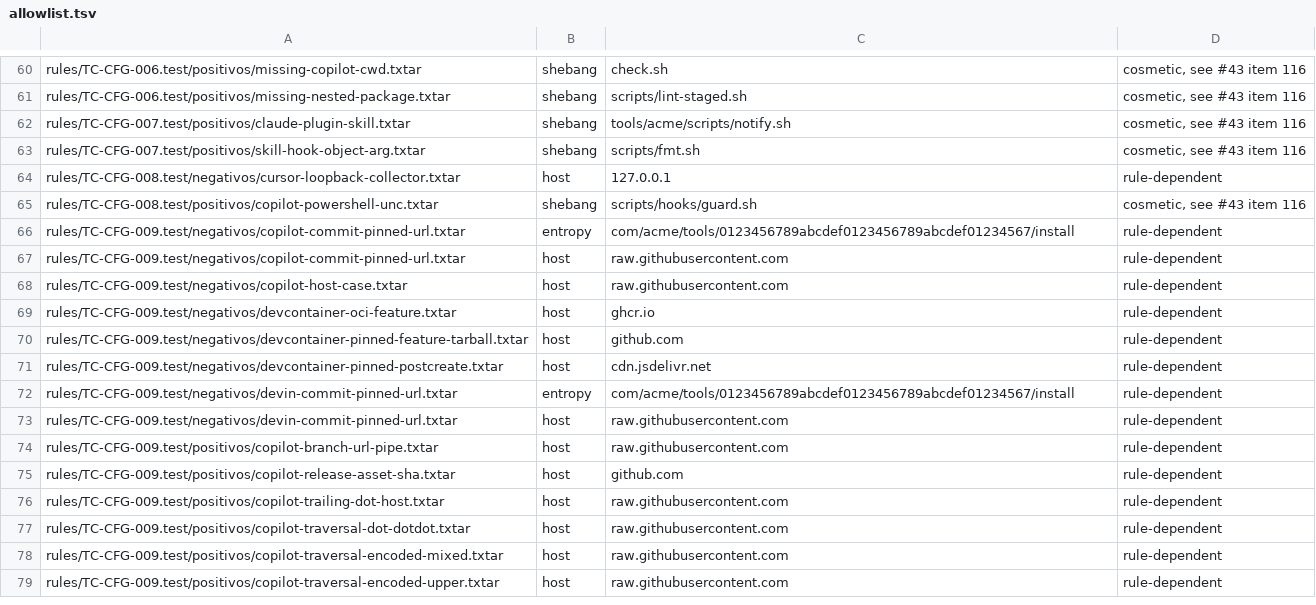
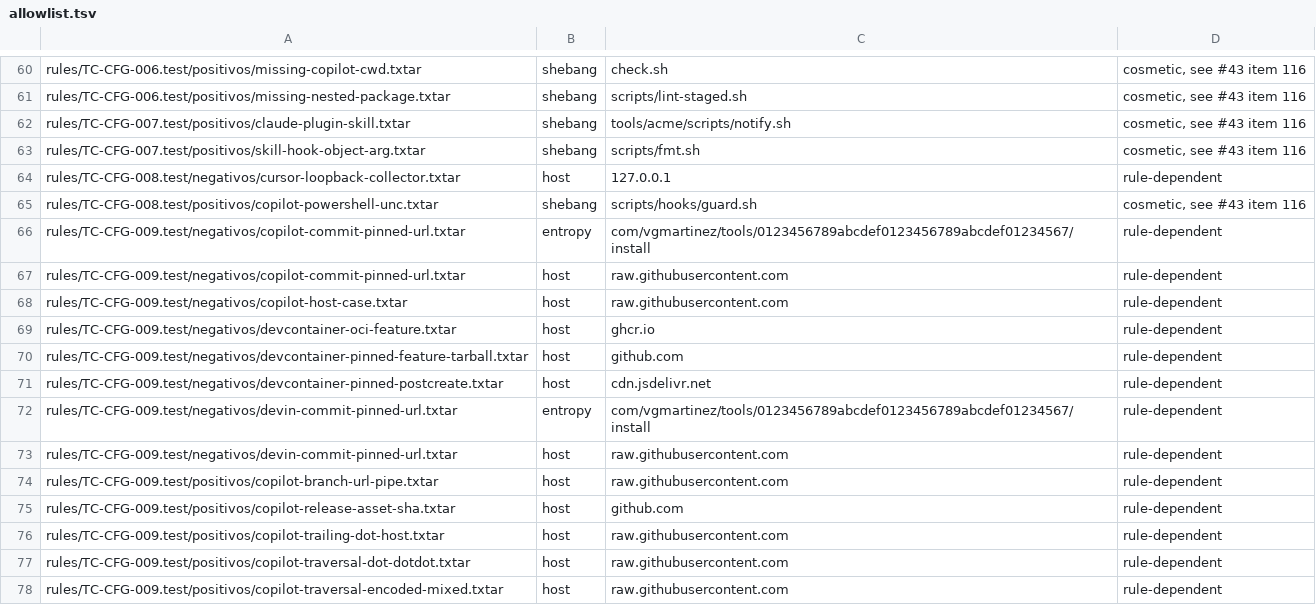
Before and after one commit to actions-marketplace-validations/vgmartinez_tripcord, a TSV file: internal/corpus/allowlist.tsv, drawn as a sheet; only a part is shown, gaps mark what is left out; the shorter side is filled out with more unchanged rows.

Commit message:
rules: move TC-CFG-009 fixture GitHub paths under vgmartinez (item 189) (#102)
Signed-off-by: Cursor Agent <cursoragent@cursor.com>

```diff
--- a/internal/corpus/allowlist.tsv
+++ b/internal/corpus/allowlist.tsv
@@ -65,3 +65,3 @@ rules/TC-CFG-008.test/negativos/cursor-loopback-collector.txtar	host	127.0.0.1	r
 rules/TC-CFG-008.test/positivos/copilot-powershell-unc.txtar	shebang	scripts/hooks/guard.sh	cosmetic, see #43 item 116
-rules/TC-CFG-009.test/negativos/copilot-commit-pinned-url.txtar	entropy	com/acme/tools/0123456789abcdef0123456789abcdef01234567/install	rule-dependent
+rules/TC-CFG-009.test/negativos/copilot-commit-pinned-url.txtar	entropy	com/vgmartinez/tools/0123456789abcdef0123456789abcdef01234567/install	rule-dependent
 rules/TC-CFG-009.test/negativos/copilot-commit-pinned-url.txtar	host	raw.githubusercontent.com	rule-dependent
@@ -71,3 +71,3 @@ rules/TC-CFG-009.test/negativos/devcontainer-pinned-feature-tarball.txtar	host	g
 rules/TC-CFG-009.test/negativos/devcontainer-pinned-postcreate.txtar	host	cdn.jsdelivr.net	rule-dependent
-rules/TC-CFG-009.test/negativos/devin-commit-pinned-url.txtar	entropy	com/acme/tools/0123456789abcdef0123456789abcdef01234567/install	rule-dependent
+rules/TC-CFG-009.test/negativos/devin-commit-pinned-url.txtar	entropy	com/vgmartinez/tools/0123456789abcdef0123456789abcdef01234567/install	rule-dependent
 rules/TC-CFG-009.test/negativos/devin-commit-pinned-url.txtar	host	raw.githubusercontent.com	rule-dependent
```
Also changed, not shown: 18 other files.
